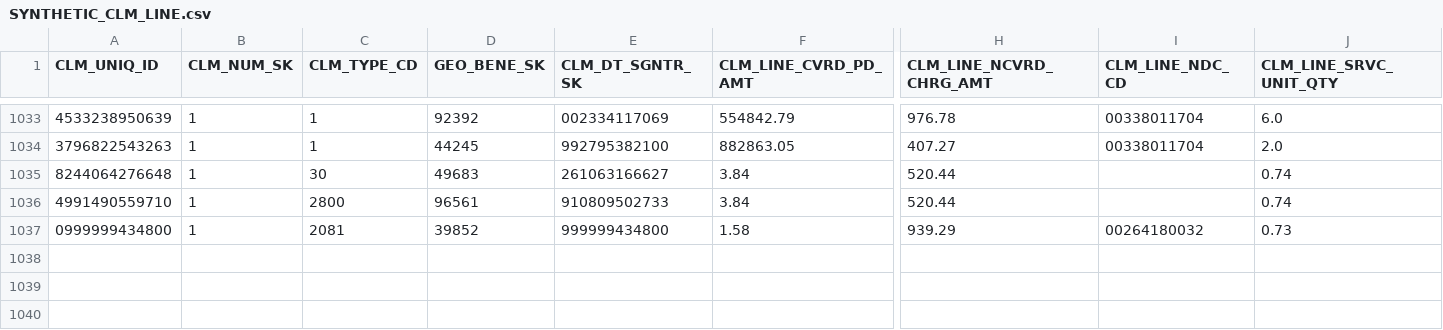
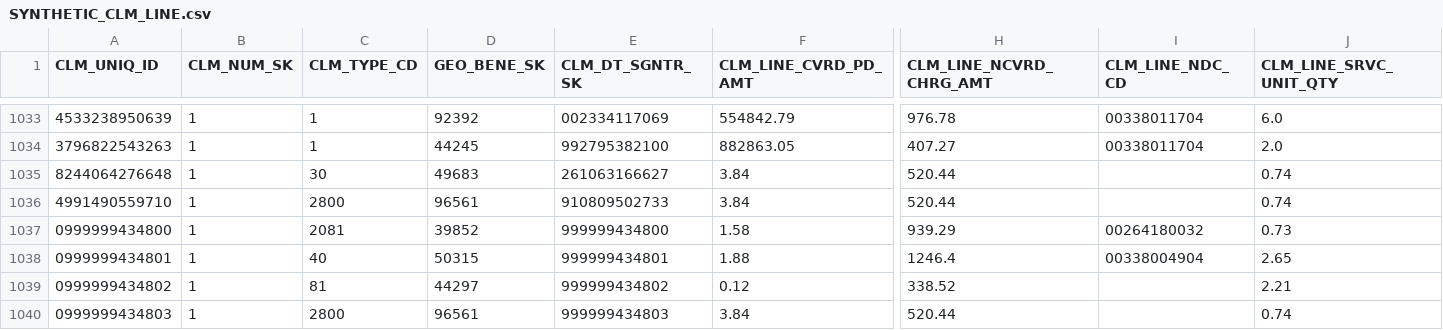
Before and after one commit to CMSgov/beneficiary-fhir-data, a CSV file: apps/bfd-pipeline-idr/test_samples1/SYNTHETIC_CLM_LINE.csv, drawn as a sheet; only a part is shown, gaps mark what is left out; rows hold the shown columns only; the diff names each change by its address in the sheet, - before the commit and + after, or states it on an @@ line.

```diff
--- a/apps/bfd-pipeline-idr/test_samples1/SYNTHETIC_CLM_LINE.csv
+++ b/apps/bfd-pipeline-idr/test_samples1/SYNTHETIC_CLM_LINE.csv
+row 1038: 0999999434801 | 1 | 40 | 50315 | 999999434801 | 1.88 | 1246.4 | 00338004904 | 2.65
+row 1039: 0999999434802 | 1 | 81 | 44297 | 999999434802 | 0.12 | 338.52 |  | 2.21
+row 1040: 0999999434803 | 1 | 2800 | 96561 | 999999434803 | 3.84 | 520.44 |  | 0.74
```
Also changed, not shown: apps/bfd-pipeline-idr/test_samples1/SYNTHETIC_CLM.csv, apps/bfd-pipeline-idr/test_samples1/SYNTHETIC_CLM_INSTNL.csv, 7 other files.
